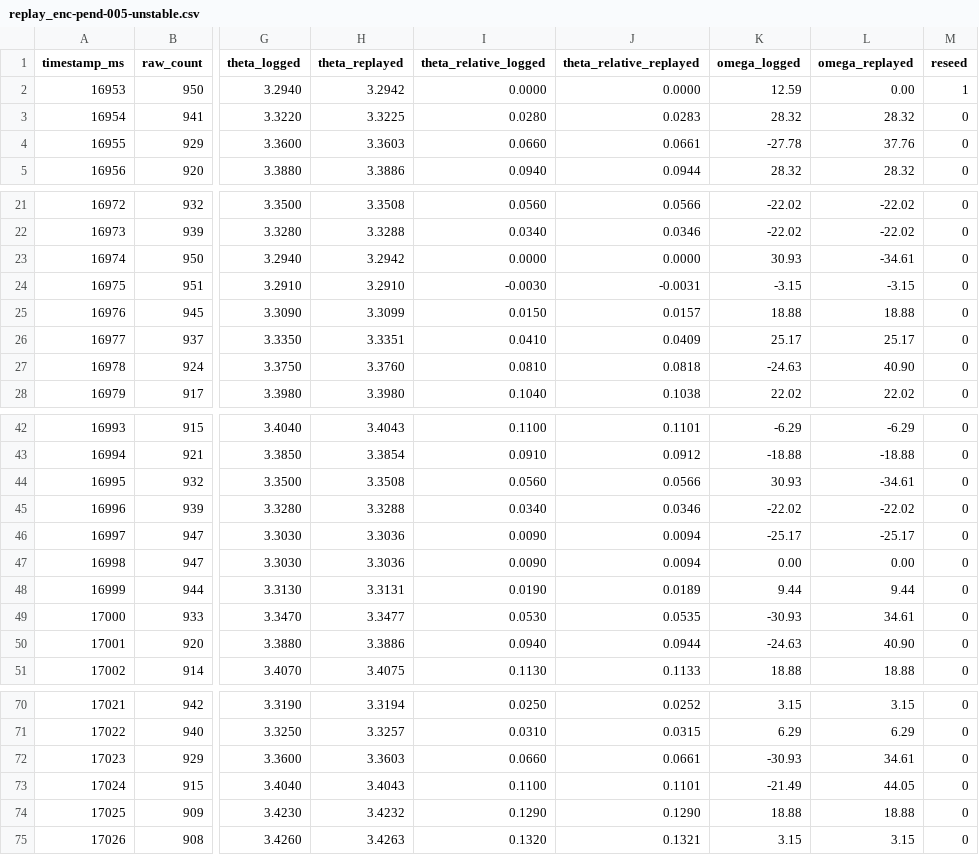
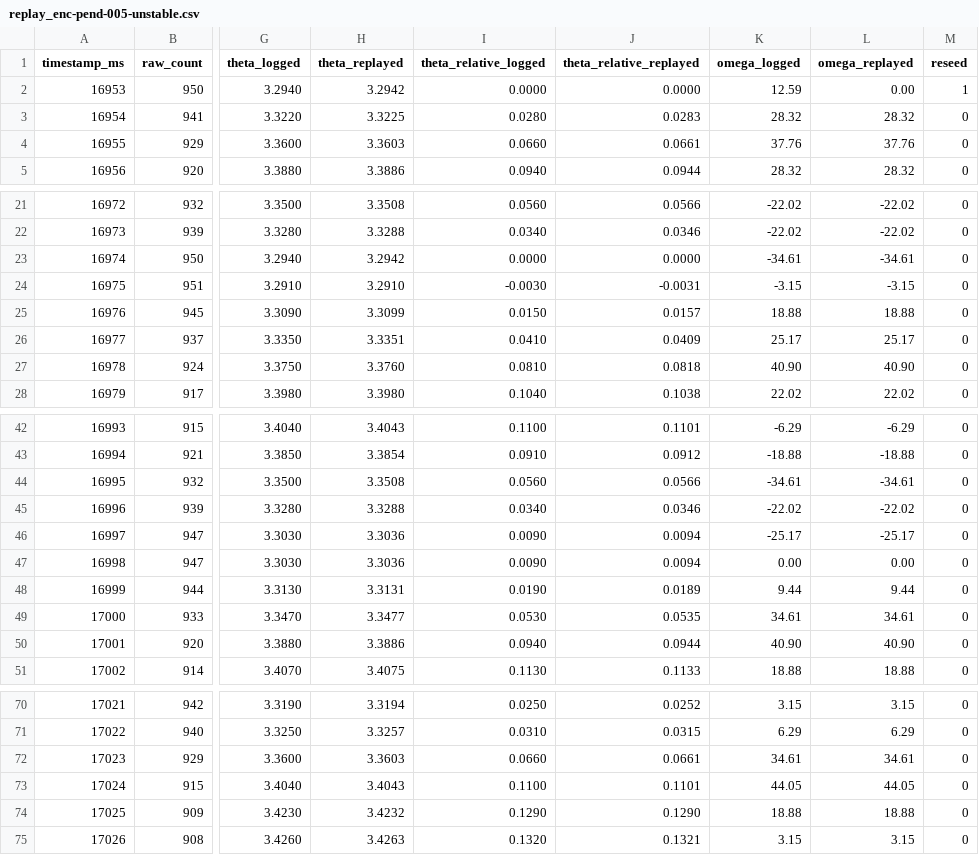
Before and after one commit to journeyman9/inverted-pendulum, a CSV file: Source/test_encoder/replay_enc-pend-005-unstable.csv, drawn as a sheet; only a part is shown, gaps mark what is left out; the diff covers the shown part only; the diff names each change by its address in the sheet, - before the commit and + after, or states it on an @@ line.

```diff
--- a/Source/test_encoder/replay_enc-pend-005-unstable.csv
+++ b/Source/test_encoder/replay_enc-pend-005-unstable.csv
-K4 (omega_logged): -27.78
+K4 (omega_logged): 37.76
-K23 (omega_logged): 30.93
+K23 (omega_logged): -34.61
-K27 (omega_logged): -24.63
+K27 (omega_logged): 40.90
-K44 (omega_logged): 30.93
+K44 (omega_logged): -34.61
-K49 (omega_logged): -30.93
+K49 (omega_logged): 34.61
-K50 (omega_logged): -24.63
+K50 (omega_logged): 40.90
-K72 (omega_logged): -30.93
+K72 (omega_logged): 34.61
-K73 (omega_logged): -21.49
+K73 (omega_logged): 44.05
```
Also changed, not shown: 4 edited cells elsewhere in this file, Source/test_encoder/replay_enc-pend-001-unstable.csv, 3 other files.
